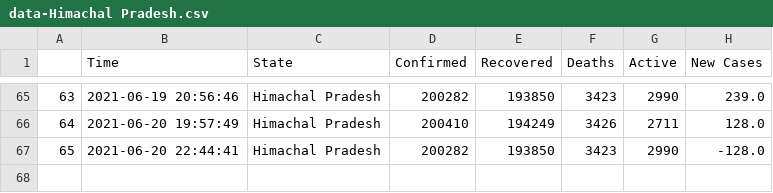
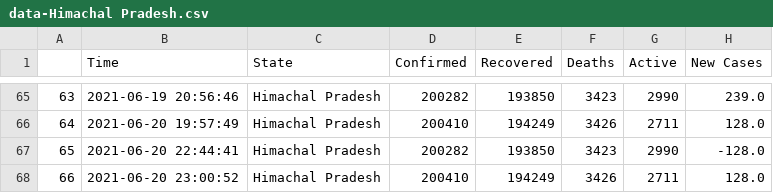
Before and after one commit to dakkshesh07/covid19_data-india-DERP, a CSV file: Himachal Pradesh/data-Himachal Pradesh.csv, drawn as a sheet; only a part is shown, gaps mark what is left out.

Commit message:
Himachal Pradesh: upload updated datasets, fetched on 2021-06-20 23:00:52

```diff
--- a/Himachal Pradesh/data-Himachal Pradesh.csv
+++ b/Himachal Pradesh/data-Himachal Pradesh.csv
@@ -67 +67,2 @@
 65,2021-06-20 22:44:41,Himachal Pradesh,200282,193850,3423,2990,-128.0
+66,2021-06-20 23:00:52,Himachal Pradesh,200410,194249,3426,2711,128.0
```
